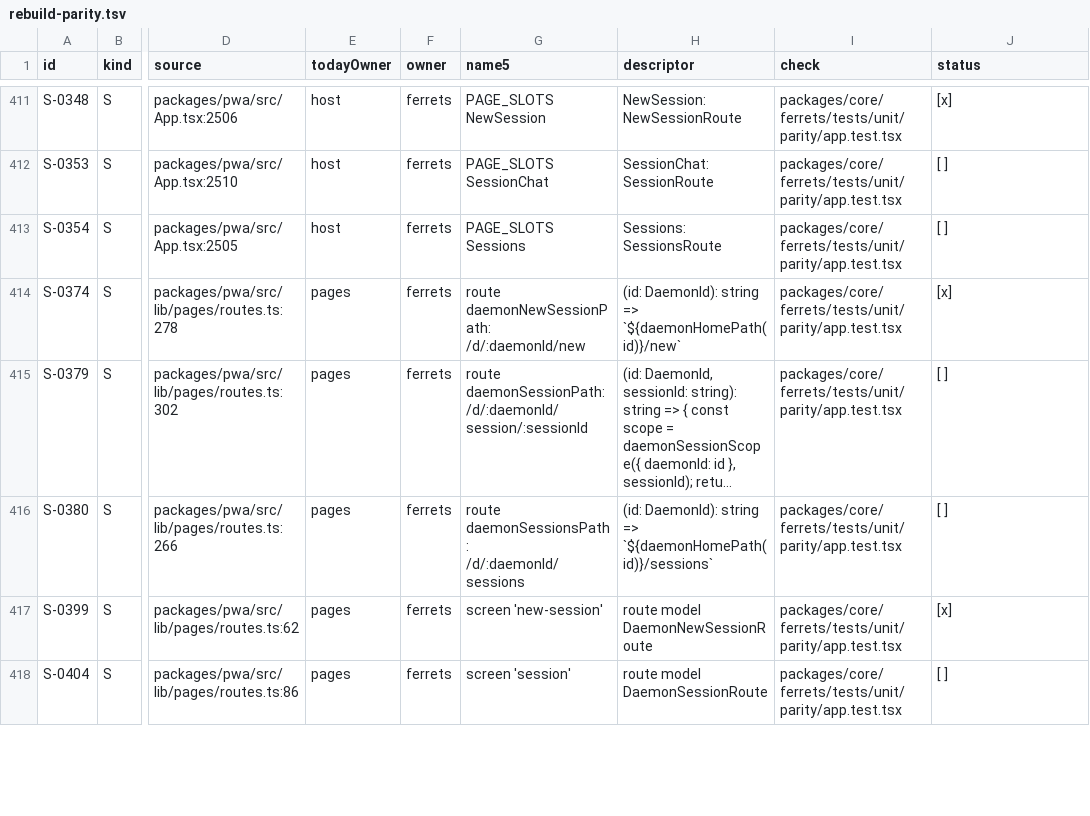
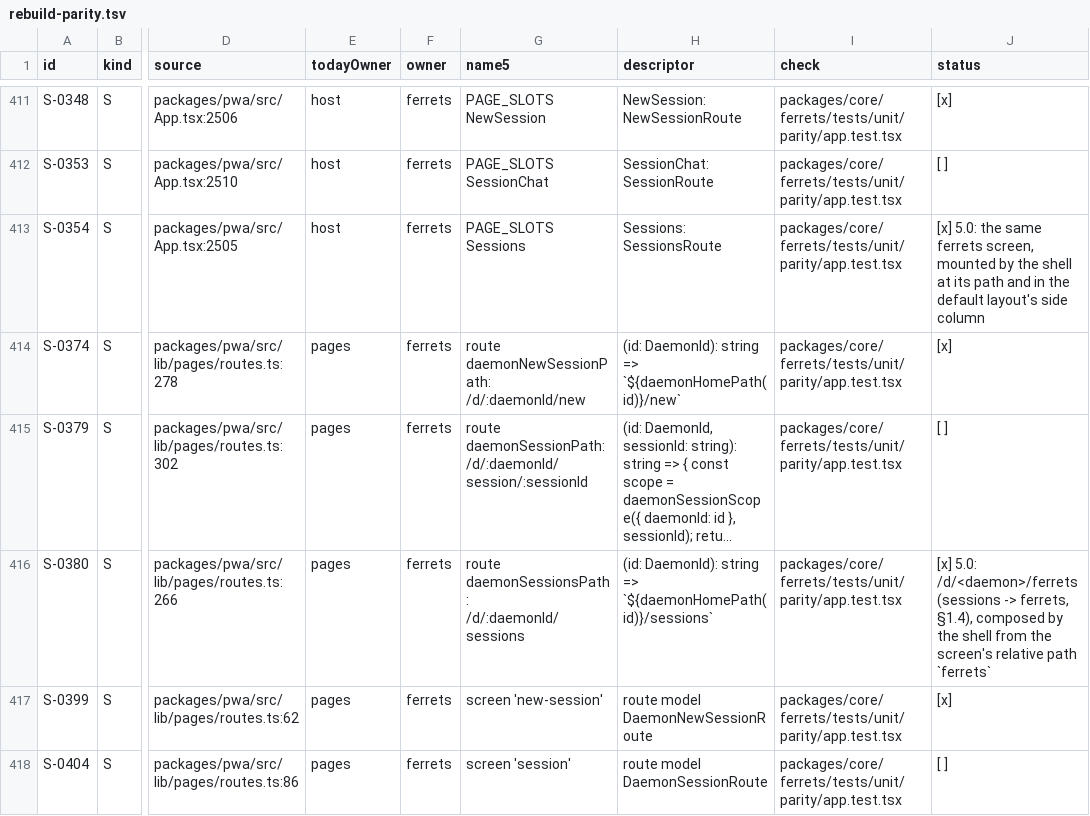
Before and after one commit to kirinnee/ferretry, a TSV file: docs/design/rebuild-parity.tsv, drawn as a sheet; only a part is shown, gaps mark what is left out; long unchanged cells end in …; the diff covers the shown part only; the diff names each change by its address in the sheet, - before the commit and + after, or states it on an @@ line.

Commit message:
test(ferrets): prove the ferret list screen, nav item and phone nav; tick S-0405 S-0380 S-0233 S-0354 S-0551 S-0552 S-0231; close the list gaps

```diff
--- a/docs/design/rebuild-parity.tsv
+++ b/docs/design/rebuild-parity.tsv
-J413 (status): [ ]
+J413 (status): [x] 5.0: the same ferrets screen, mounted by the shell at its path and in the default layout's side column
-J416 (status): [ ]
+J416 (status): [x] 5.0: /d/<daemon>/ferrets (sessions -> ferrets, §1.4), composed by the shell from the screen's relative path `ferrets`
```
Also changed, not shown: 5 edited cells elsewhere in this file, 3 other files.
